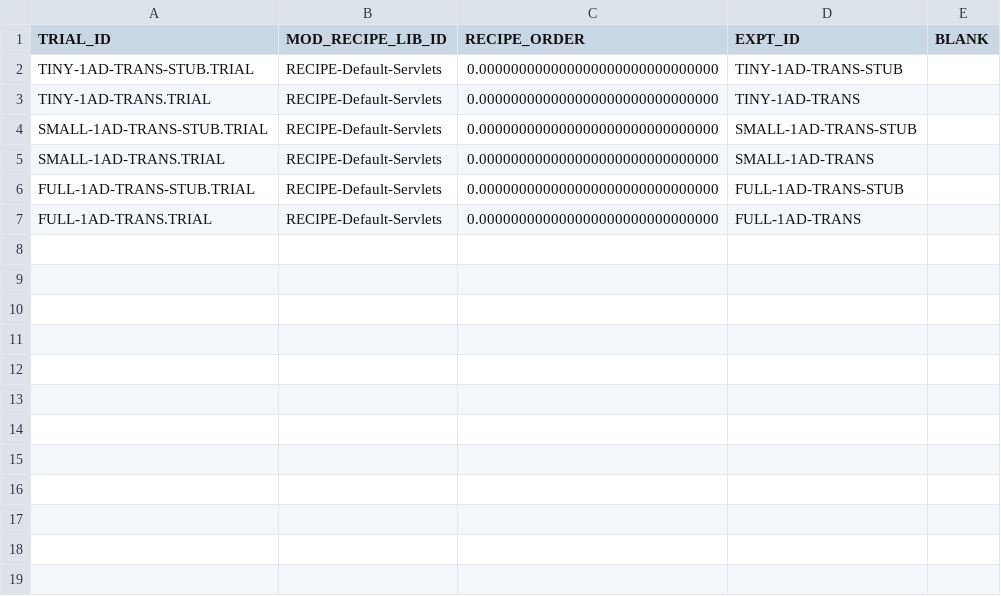
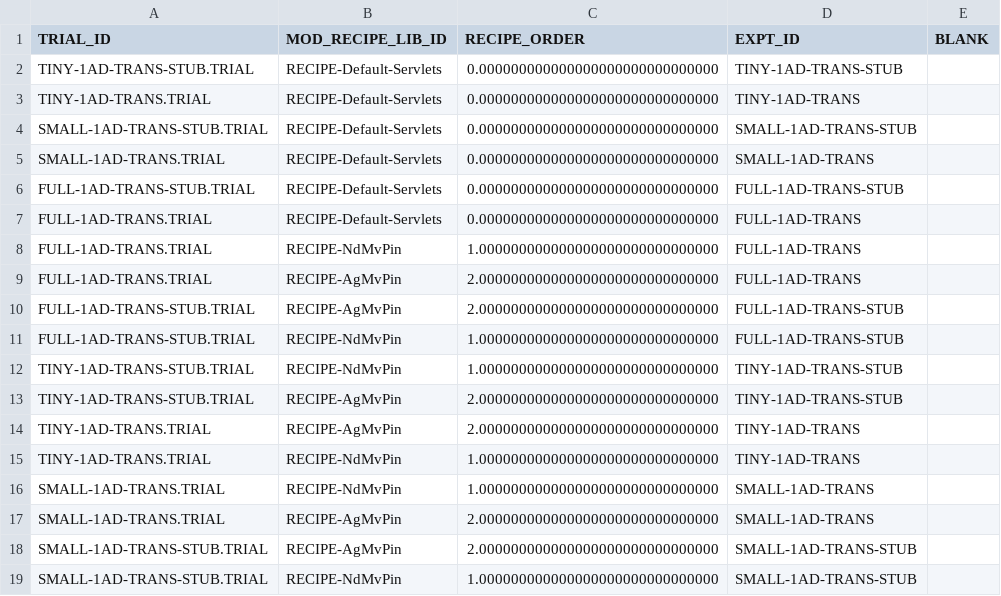
Before and after one commit to codeaudit/cougaar-csmart, a CSV file: csmart/data/database/csv/expt_trial_mod_recipe.csv, drawn as a sheet.

```diff
--- a/csmart/data/database/csv/expt_trial_mod_recipe.csv
+++ b/csmart/data/database/csv/expt_trial_mod_recipe.csv
@@ -7 +7,13 @@ TRIAL_ID,MOD_RECIPE_LIB_ID,RECIPE_ORDER,EXPT_ID,BLANK
 "FULL-1AD-TRANS.TRIAL","RECIPE-Default-Servlets",0.000000000000000000000000000000,"FULL-1AD-TRANS"
+"FULL-1AD-TRANS.TRIAL","RECIPE-NdMvPin",1.000000000000000000000000000000,"FULL-1AD-TRANS"
+"FULL-1AD-TRANS.TRIAL","RECIPE-AgMvPin",2.000000000000000000000000000000,"FULL-1AD-TRANS"
+"FULL-1AD-TRANS-STUB.TRIAL","RECIPE-AgMvPin",2.000000000000000000000000000000,"FULL-1AD-TRANS-STUB"
+"FULL-1AD-TRANS-STUB.TRIAL","RECIPE-NdMvPin",1.000000000000000000000000000000,"FULL-1AD-TRANS-STUB"
+"TINY-1AD-TRANS-STUB.TRIAL","RECIPE-NdMvPin",1.000000000000000000000000000000,"TINY-1AD-TRANS-STUB"
+"TINY-1AD-TRANS-STUB.TRIAL","RECIPE-AgMvPin",2.000000000000000000000000000000,"TINY-1AD-TRANS-STUB"
+"TINY-1AD-TRANS.TRIAL","RECIPE-AgMvPin",2.000000000000000000000000000000,"TINY-1AD-TRANS"
+"TINY-1AD-TRANS.TRIAL","RECIPE-NdMvPin",1.000000000000000000000000000000,"TINY-1AD-TRANS"
+"SMALL-1AD-TRANS.TRIAL","RECIPE-NdMvPin",1.000000000000000000000000000000,"SMALL-1AD-TRANS"
+"SMALL-1AD-TRANS.TRIAL","RECIPE-AgMvPin",2.000000000000000000000000000000,"SMALL-1AD-TRANS"
+"SMALL-1AD-TRANS-STUB.TRIAL","RECIPE-AgMvPin",2.000000000000000000000000000000,"SMALL-1AD-TRANS-STUB"
+"SMALL-1AD-TRANS-STUB.TRIAL","RECIPE-NdMvPin",1.000000000000000000000000000000,"SMALL-1AD-TRANS-STUB"
```
Also changed, not shown: csmart/data/database/csv/lib_mod_recipe.csv, csmart/data/database/csv/lib_mod_recipe_arg.csv.
